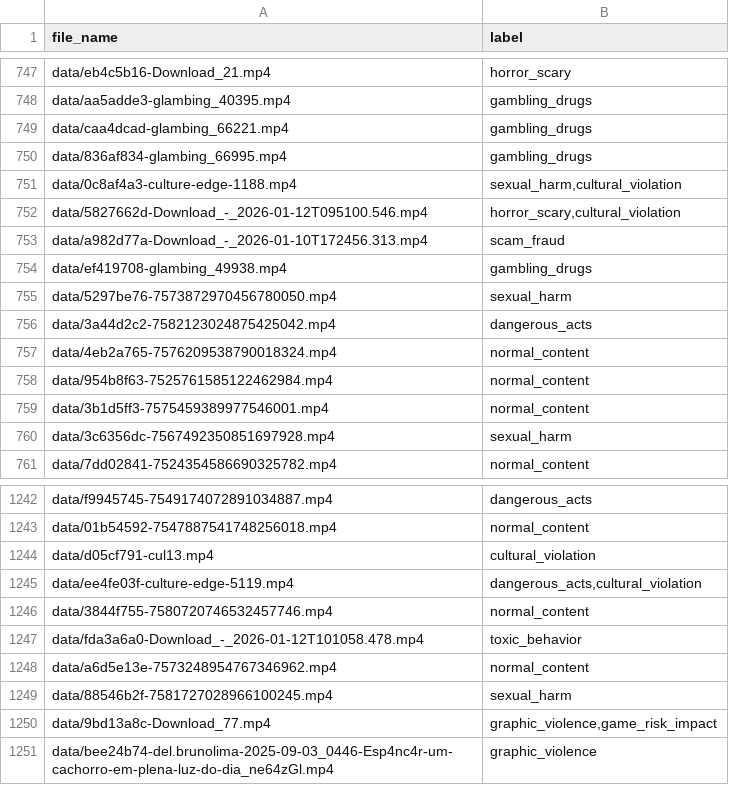
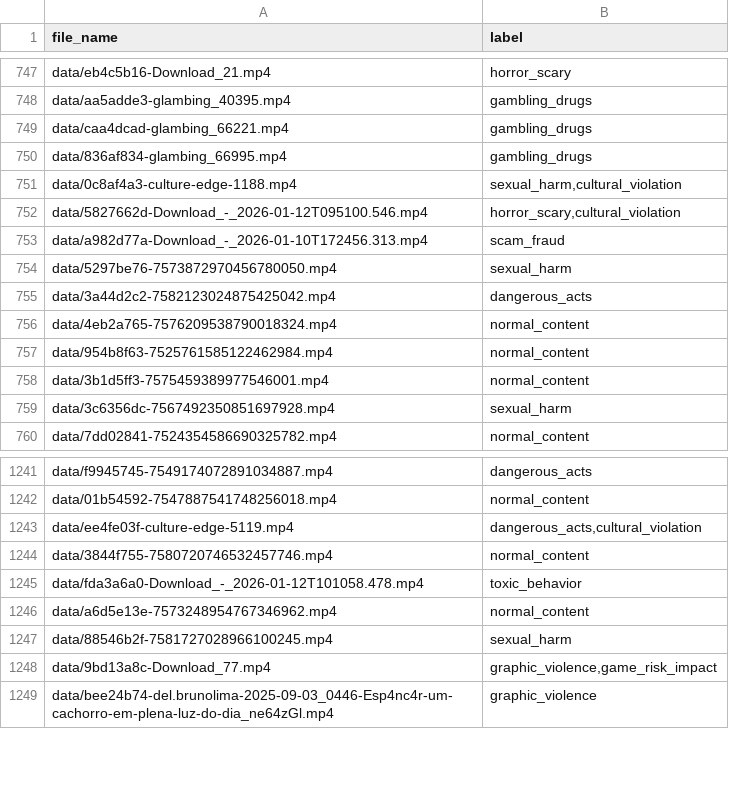
Before and after one commit to Kiettuannn/harmful-detection, a CSV file: hf_dataset_merged/metadata_train.csv, drawn as a sheet; only a part is shown, gaps mark what is left out.

```diff
--- a/hf_dataset_merged/metadata_train.csv
+++ b/hf_dataset_merged/metadata_train.csv
@@ -753,3 +753,2 @@ data/5827662d-Download_-_2026-01-12T095100.546.mp4,"horror_scary,cultural_violat
 data/a982d77a-Download_-_2026-01-10T172456.313.mp4,scam_fraud
-data/ef419708-glambing_49938.mp4,gambling_drugs
 data/5297be76-7573872970456780050.mp4,sexual_harm
@@ -1243,3 +1242,2 @@ data/f9945745-7549174072891034887.mp4,dangerous_acts
 data/01b54592-7547887541748256018.mp4,normal_content
-data/d05cf791-cul13.mp4,cultural_violation
 data/ee4fe03f-culture-edge-5119.mp4,"dangerous_acts,cultural_violation"
```
Also changed, not shown: 5 other files.
